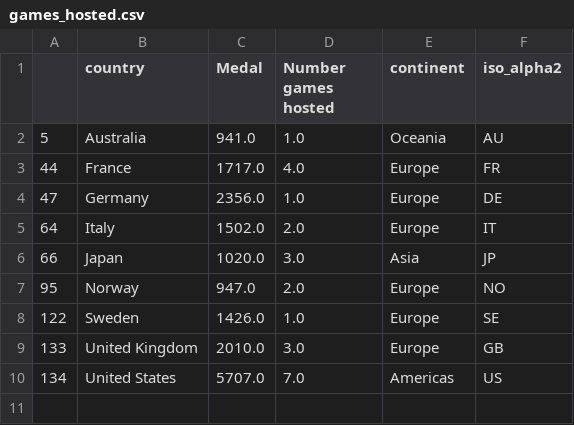
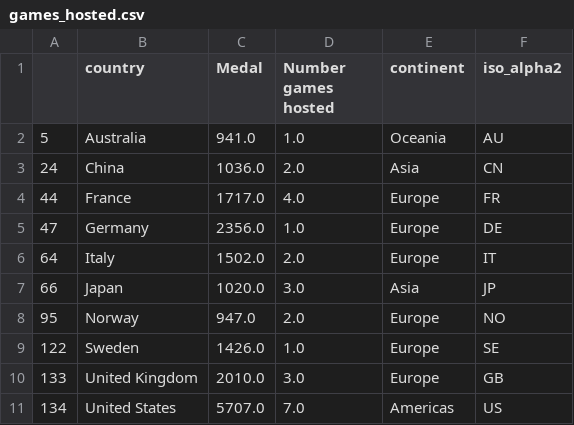
Before and after one commit to B23579/-anomaly-detection, a CSV file: data-visualization/data/games_hosted.csv, drawn as a sheet; the diff names each change by its address in the sheet, - before the commit and + after, or states it on an @@ line.

```diff
--- a/data-visualization/data/games_hosted.csv
+++ b/data-visualization/data/games_hosted.csv
+row 3: 24 | China | 1036.0 | 2.0 | Asia | CN
```
Also changed, not shown: data-visualization/data/top_12.csv, data-visualization/data/top_country_rank.csv, 10 other files.
